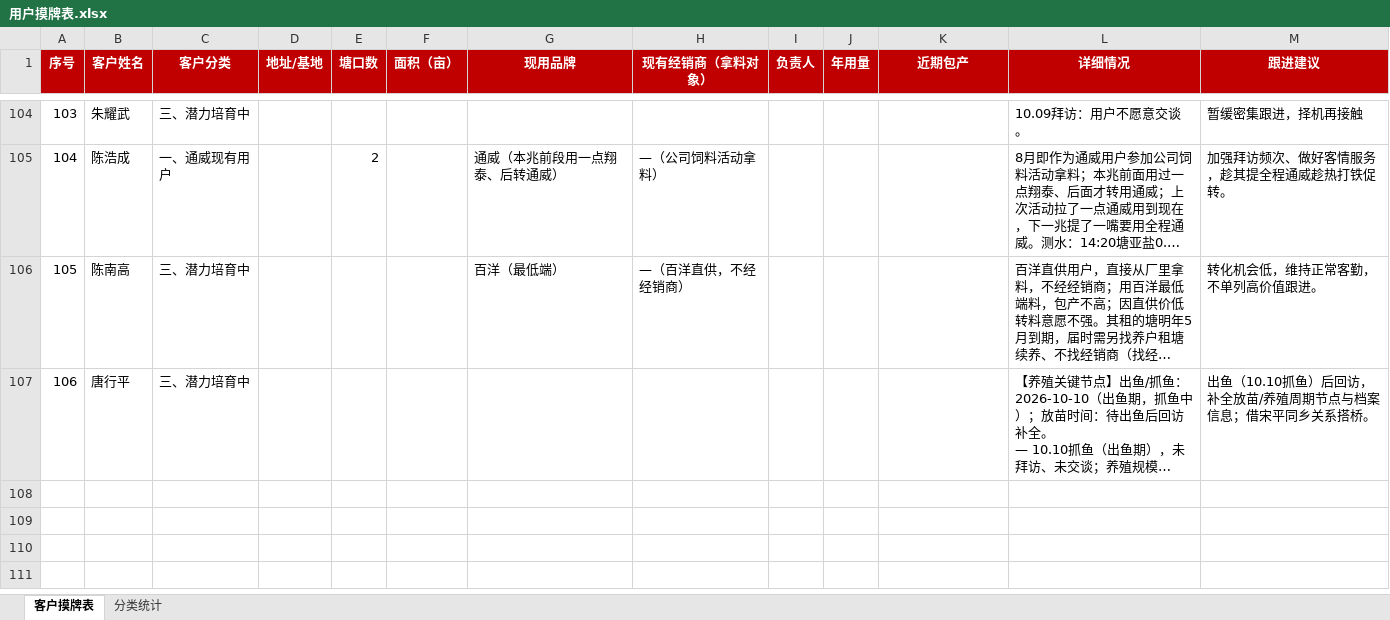
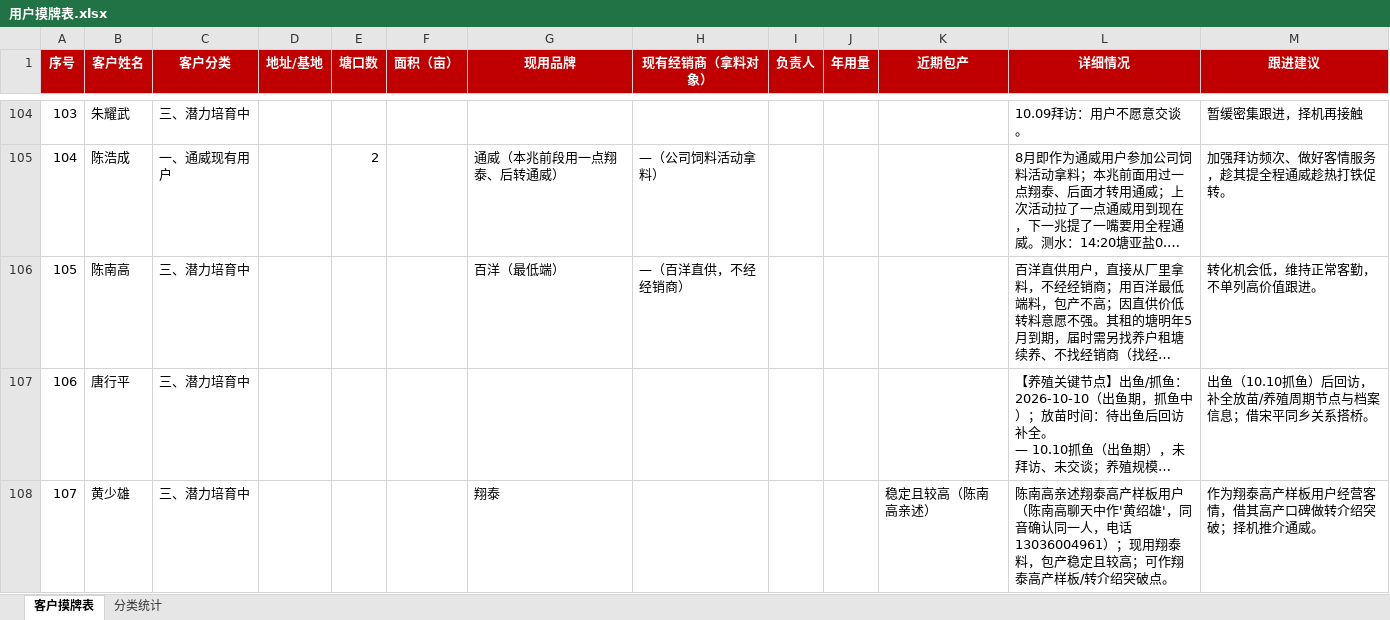
Before and after one commit to shengjunfu02-maker/my-brain, an Excel workbook: 数据/用户摸牌表.xlsx, sheet 客户摸牌表, drawn as a sheet; only a part is shown, gaps mark what is left out; long unchanged cells end in …; values as stored, in another font and other column widths than the file's, no borders; the diff names each change by its address in the sheet, - before the commit and + after, or states it on an @@ line.

Commit message:
新建黄少雄（同音黄绍雄）摸牌表#107，分类统计同步

```diff
--- a/数据/用户摸牌表.xlsx (sheet 客户摸牌表)
+++ b/数据/用户摸牌表.xlsx (sheet 客户摸牌表)
+row 108: 107 | 黄少雄 | 三、潜力培育中 |  |  |  | 翔泰 |  |  |  | 稳定且较高（陈南高亲述） | 陈南高亲述翔泰高产样板用户（陈南高聊天中作'黄绍雄'，同音确认同一人，电话13036004961）；现用翔泰料，包产稳定且较高；可作翔泰高产样板/转介绍突破点。 | 作为翔泰高产样板用户经营客情，借其高产口碑做转介绍突破；择机推介通威。
```
Also changed, not shown: sheet 分类统计.
